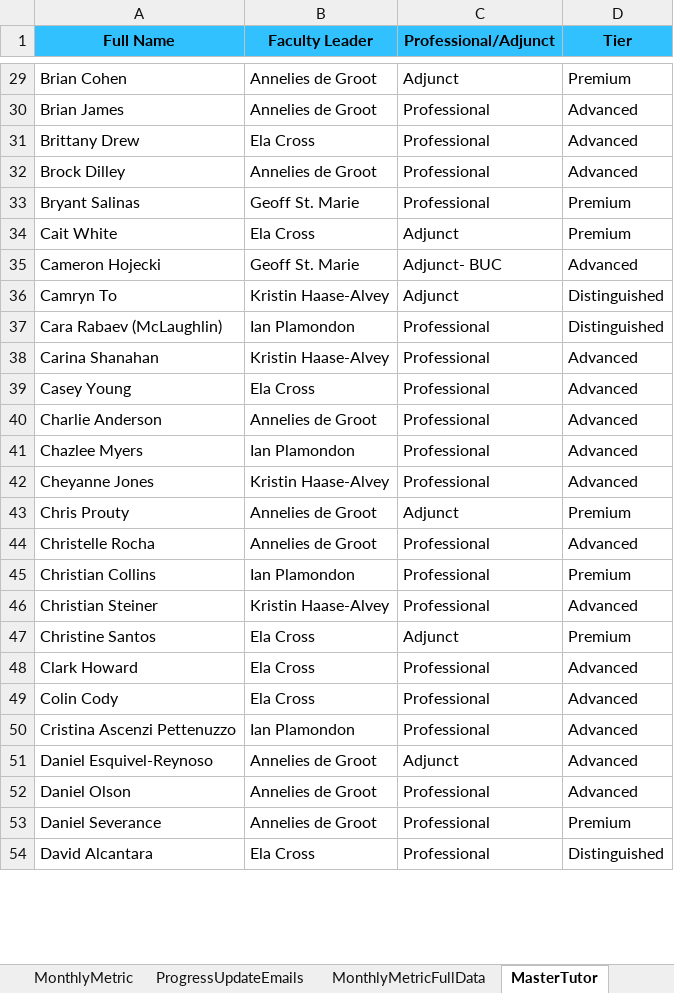
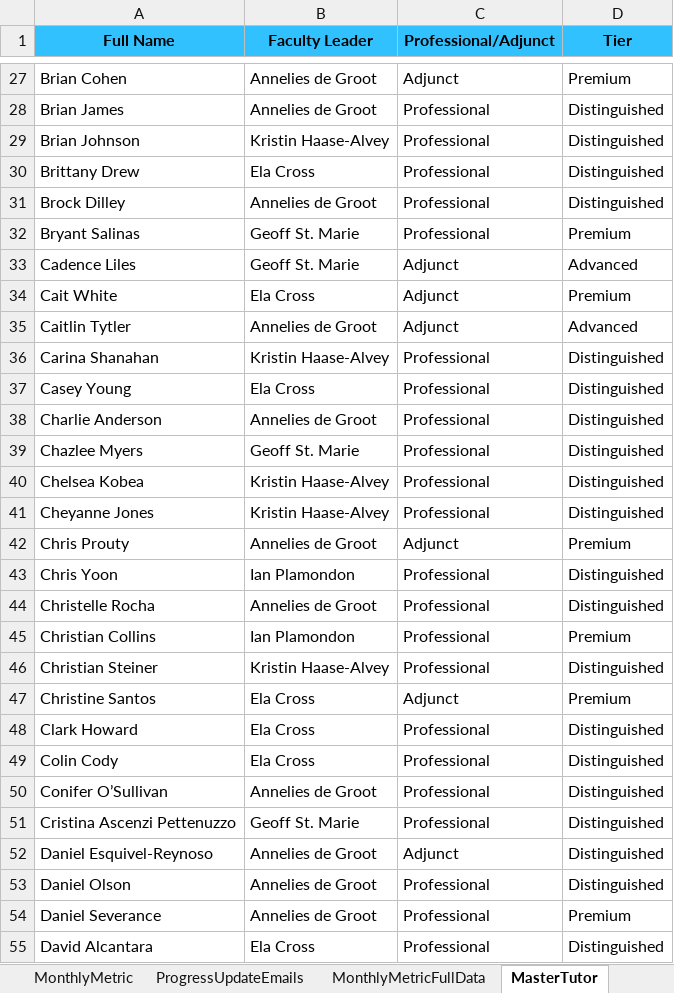
Before and after one commit to tharr950/FLDashboards, an Excel workbook: December_Annual_Reviews.xlsx, sheet MasterTutor, drawn as a sheet; only a part is shown, gaps mark what is left out; values as stored, in another font and other column widths than the file's, no borders; removed rows and columns are numbered as before the commit, all else as after; the diff covers the shown part only; the diff names each change by its address in the sheet, - before the commit and + after, or states it on an @@ line.

```diff
--- a/December_Annual_Reviews.xlsx (sheet MasterTutor)
+++ b/December_Annual_Reviews.xlsx (sheet MasterTutor)
-D28 (Tier): Advanced
+D28 (Tier): Distinguished
+row 29: Brian Johnson | Kristin Haase-Alvey | Professional | Distinguished
-D30:D31 (Tier): Advanced
+D30:D31 (Tier): Distinguished
+row 33: Cadence Liles | Geoff St. Marie | Adjunct | Advanced
-row 35: Cameron Hojecki | Geoff St. Marie | Adjunct- BUC | Advanced
-row 36: Camryn To | Kristin Haase-Alvey | Adjunct | Distinguished
-row 37: Cara Rabaev (McLaughlin) | Ian Plamondon | Professional | Distinguished
+row 35: Caitlin Tytler | Annelies de Groot | Adjunct | Advanced
-D36:D39 (Tier): Advanced
+D36:D39 (Tier): Distinguished
-B39 (Faculty Leader): Ian Plamondon
+B39 (Faculty Leader): Geoff St. Marie
+row 40: Chelsea Kobea | Kristin Haase-Alvey | Professional | Distinguished
-D41 (Tier): Advanced
+D41 (Tier): Distinguished
+row 43: Chris Yoon | Ian Plamondon | Professional | Distinguished
-D44 (Tier): Advanced
+D44 (Tier): Distinguished
-D46 (Tier): Advanced
+D46 (Tier): Distinguished
-D48:D49 (Tier): Advanced
+D48:D49 (Tier): Distinguished
+row 50: Conifer O’Sullivan | Annelies de Groot | Professional | Distinguished
-B51 (Faculty Leader): Ian Plamondon
+B51 (Faculty Leader): Geoff St. Marie
-D51:D53 (Tier): Advanced
+D51:D53 (Tier): Distinguished
```
Also changed, not shown: 34 added rows, 41 removed rows, 2 moved rows and 104 edited cells elsewhere in this sheet, sheet MonthlyMetric, sheet MonthlyMetricFullData.
